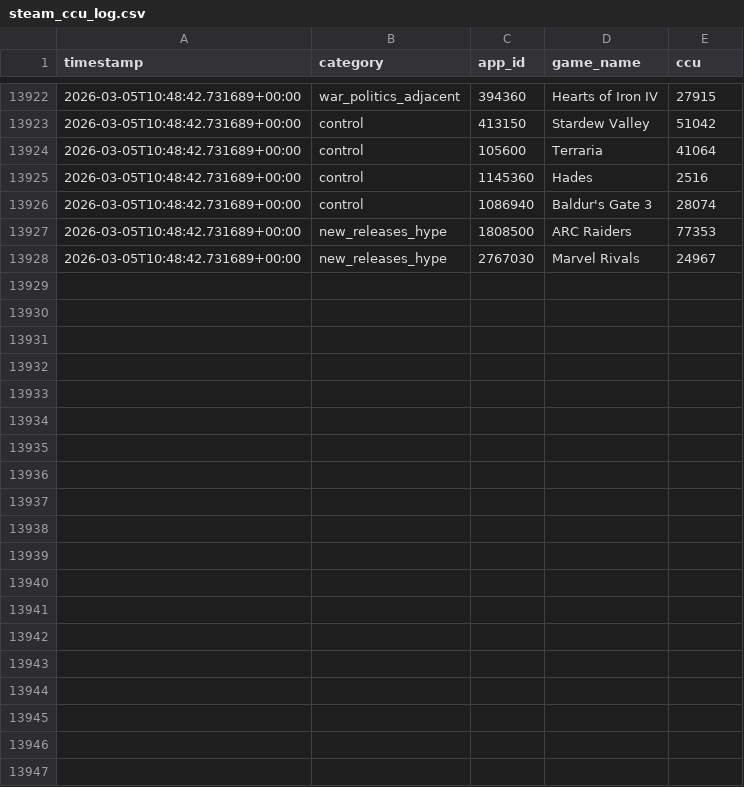
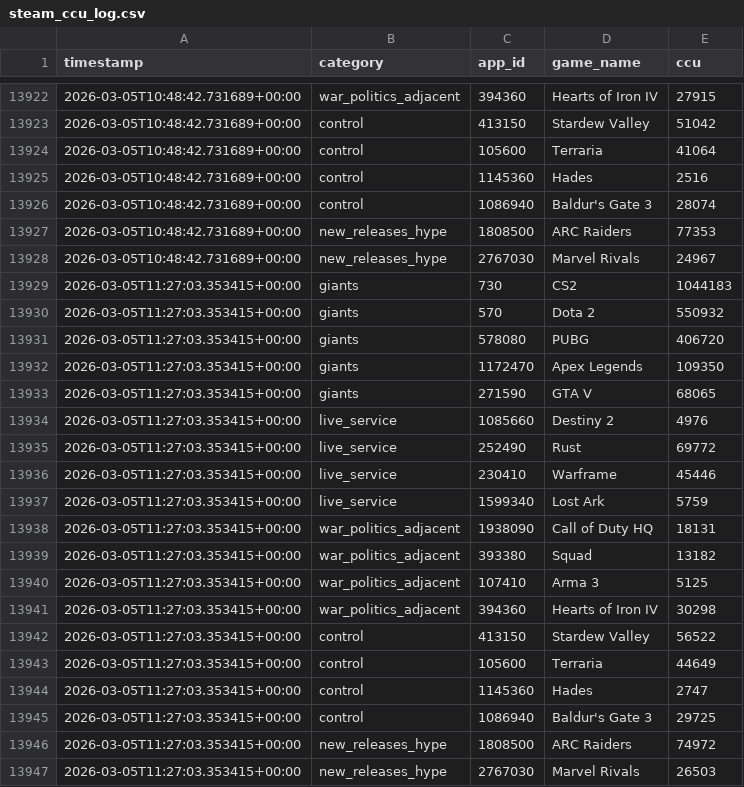
Before and after one commit to PinkyHuddy/steam_project, a CSV file: data/steam_ccu_log.csv, drawn as a sheet; only a part is shown, gaps mark what is left out.

```diff
--- a/data/steam_ccu_log.csv
+++ b/data/steam_ccu_log.csv
@@ -13928 +13928,20 @@ timestamp,category,app_id,game_name,ccu
 2026-03-05T10:48:42.731689+00:00,new_releases_hype,2767030,Marvel Rivals,24967
+2026-03-05T11:27:03.353415+00:00,giants,730,CS2,1044183
+2026-03-05T11:27:03.353415+00:00,giants,570,Dota 2,550932
+2026-03-05T11:27:03.353415+00:00,giants,578080,PUBG,406720
+2026-03-05T11:27:03.353415+00:00,giants,1172470,Apex Legends,109350
+2026-03-05T11:27:03.353415+00:00,giants,271590,GTA V,68065
+2026-03-05T11:27:03.353415+00:00,live_service,1085660,Destiny 2,4976
+2026-03-05T11:27:03.353415+00:00,live_service,252490,Rust,69772
+2026-03-05T11:27:03.353415+00:00,live_service,230410,Warframe,45446
+2026-03-05T11:27:03.353415+00:00,live_service,1599340,Lost Ark,5759
+2026-03-05T11:27:03.353415+00:00,war_politics_adjacent,1938090,Call of Duty HQ,18131
+2026-03-05T11:27:03.353415+00:00,war_politics_adjacent,393380,Squad,13182
+2026-03-05T11:27:03.353415+00:00,war_politics_adjacent,107410,Arma 3,5125
+2026-03-05T11:27:03.353415+00:00,war_politics_adjacent,394360,Hearts of Iron IV,30298
+2026-03-05T11:27:03.353415+00:00,control,413150,Stardew Valley,56522
+2026-03-05T11:27:03.353415+00:00,control,105600,Terraria,44649
+2026-03-05T11:27:03.353415+00:00,control,1145360,Hades,2747
+2026-03-05T11:27:03.353415+00:00,control,1086940,Baldur's Gate 3,29725
+2026-03-05T11:27:03.353415+00:00,new_releases_hype,1808500,ARC Raiders,74972
+2026-03-05T11:27:03.353415+00:00,new_releases_hype,2767030,Marvel Rivals,26503
```
